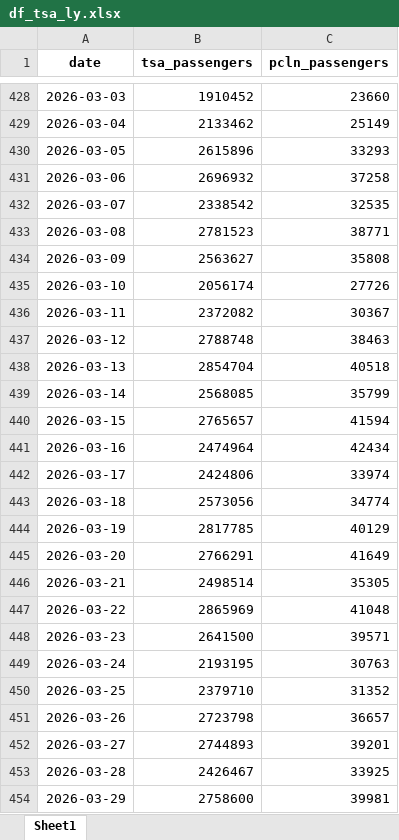
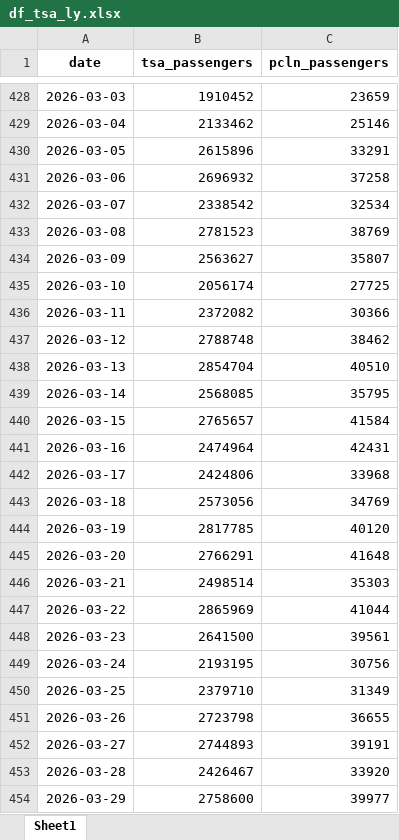
Before and after one commit to shiyunye/Flight-Weekly-Note, an Excel workbook: code/df_tsa_ly.xlsx, sheet Sheet1, drawn as a sheet; only a part is shown, gaps mark what is left out; values as stored, in another font and other column widths than the file's, no borders; the diff covers the shown part only; the diff names each change by its address in the sheet, - before the commit and + after, or states it on an @@ line.

```diff
--- a/code/df_tsa_ly.xlsx (sheet Sheet1)
+++ b/code/df_tsa_ly.xlsx (sheet Sheet1)
-C428 (pcln_passengers): 23660
+C428 (pcln_passengers): 23659
-C429 (pcln_passengers): 25149
+C429 (pcln_passengers): 25146
-C430 (pcln_passengers): 33293
+C430 (pcln_passengers): 33291
-C432 (pcln_passengers): 32535
+C432 (pcln_passengers): 32534
-C433 (pcln_passengers): 38771
+C433 (pcln_passengers): 38769
-C434 (pcln_passengers): 35808
+C434 (pcln_passengers): 35807
-C435 (pcln_passengers): 27726
+C435 (pcln_passengers): 27725
-C436 (pcln_passengers): 30367
+C436 (pcln_passengers): 30366
-C437 (pcln_passengers): 38463
+C437 (pcln_passengers): 38462
-C438 (pcln_passengers): 40518
+C438 (pcln_passengers): 40510
-C439 (pcln_passengers): 35799
+C439 (pcln_passengers): 35795
-C440 (pcln_passengers): 41594
+C440 (pcln_passengers): 41584
-C441 (pcln_passengers): 42434
+C441 (pcln_passengers): 42431
-C442 (pcln_passengers): 33974
+C442 (pcln_passengers): 33968
-C443 (pcln_passengers): 34774
+C443 (pcln_passengers): 34769
-C444 (pcln_passengers): 40129
+C444 (pcln_passengers): 40120
-C445 (pcln_passengers): 41649
+C445 (pcln_passengers): 41648
-C446 (pcln_passengers): 35305
+C446 (pcln_passengers): 35303
-C447 (pcln_passengers): 41048
+C447 (pcln_passengers): 41044
-C448 (pcln_passengers): 39571
+C448 (pcln_passengers): 39561
-C449 (pcln_passengers): 30763
+C449 (pcln_passengers): 30756
-C450 (pcln_passengers): 31352
+C450 (pcln_passengers): 31349
-C451 (pcln_passengers): 36657
+C451 (pcln_passengers): 36655
-C452 (pcln_passengers): 39201
+C452 (pcln_passengers): 39191
-C453 (pcln_passengers): 33925
+C453 (pcln_passengers): 33920
-C454 (pcln_passengers): 39981
+C454 (pcln_passengers): 39977
```
Also changed, not shown: 9 added rows and 114 edited cells elsewhere in this sheet, code/df_dau_converison.xlsx, code/df_roi_v.xlsx, 4 other files.
